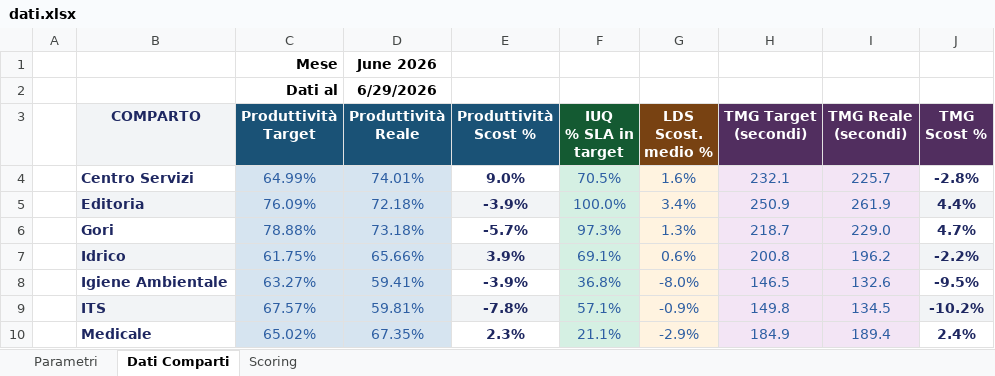
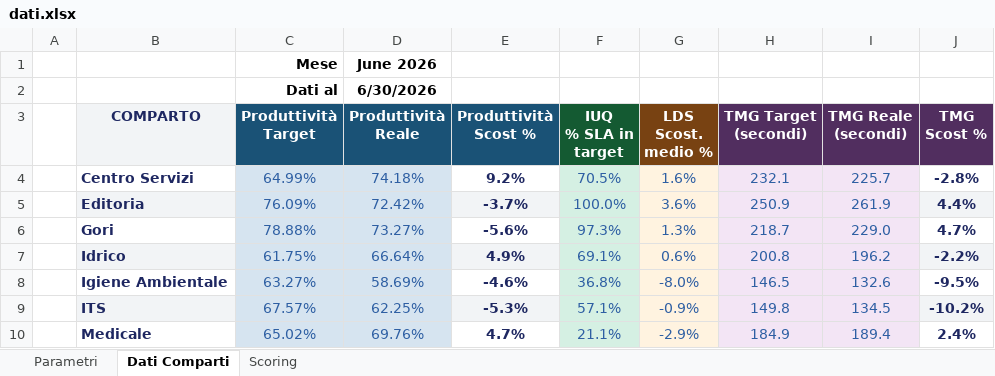
Before and after one commit to silviomagurno-dev/challenge-inbound, an Excel workbook: dati.xlsx, sheet Dati Comparti, drawn as a sheet; values as stored, in another font and other column widths than the file's, no borders; the diff names each change by its address in the sheet, - before the commit and + after, or states it on an @@ line.

Commit message:
Add files via upload

```diff
--- a/dati.xlsx (sheet Dati Comparti)
+++ b/dati.xlsx (sheet Dati Comparti)
-D2 (Produttività Reale): 6/29/2026
+D2 (Produttività Reale): 6/30/2026
-D4 (Produttività Reale): 74.01%
+D4 (Produttività Reale): 74.18%
-E4 (Produttività Scost %): 9.0%
+E4 (Produttività Scost %): 9.2%
-D5 (Produttività Reale): 72.18%
+D5 (Produttività Reale): 72.42%
-E5 (Produttività Scost %): -3.9%
+E5 (Produttività Scost %): -3.7%
-G5 (LDS Scost. medio %): 3.4%
+G5 (LDS Scost. medio %): 3.6%
-D6 (Produttività Reale): 73.18%
+D6 (Produttività Reale): 73.27%
-E6 (Produttività Scost %): -5.7%
+E6 (Produttività Scost %): -5.6%
-D7 (Produttività Reale): 65.66%
+D7 (Produttività Reale): 66.64%
-E7 (Produttività Scost %): 3.9%
+E7 (Produttività Scost %): 4.9%
-D8 (Produttività Reale): 59.41%
+D8 (Produttività Reale): 58.69%
-E8 (Produttività Scost %): -3.9%
+E8 (Produttività Scost %): -4.6%
-D9 (Produttività Reale): 59.81%
+D9 (Produttività Reale): 62.25%
-E9 (Produttività Scost %): -7.8%
+E9 (Produttività Scost %): -5.3%
-D10 (Produttività Reale): 67.35%
+D10 (Produttività Reale): 69.76%
-E10 (Produttività Scost %): 2.3%
+E10 (Produttività Scost %): 4.7%
```
Also changed, not shown: sheet Scoring.
